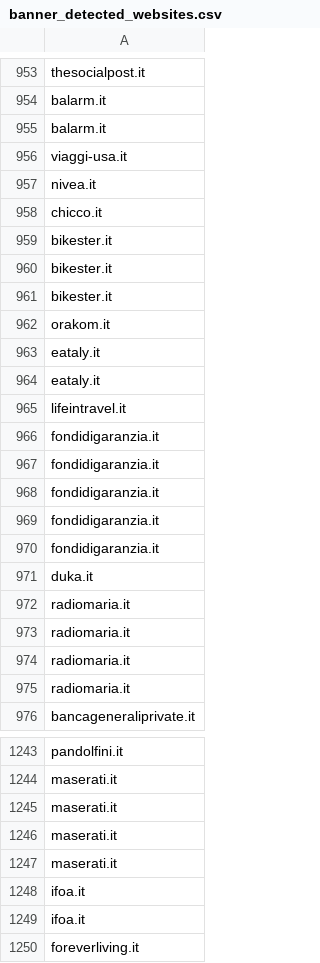
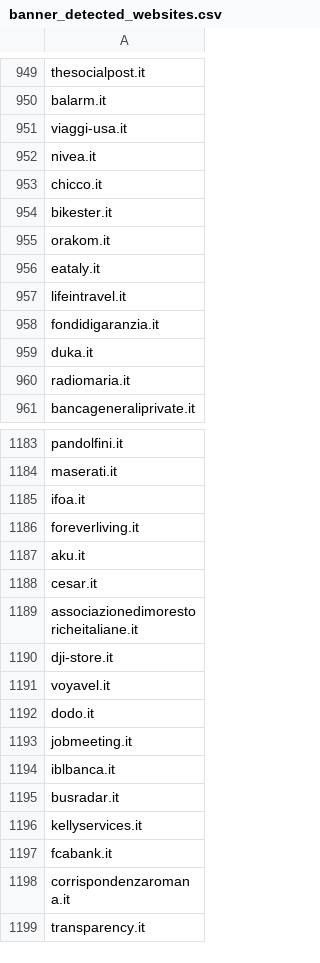
Before and after one commit to simtape/dark_pattern_research, a CSV file: data/csv_files/banner_detected_websites.csv, drawn as a sheet; only a part is shown, gaps mark what is left out; the shorter side is filled out with more unchanged rows; the diff covers the shown part only; the diff names each change by its address in the sheet, - before the commit and + after, or states it on an @@ line.

```diff
--- a/data/csv_files/banner_detected_websites.csv
+++ b/data/csv_files/banner_detected_websites.csv
-row 955: balarm.it
-row 960: bikester.it
-row 961: bikester.it
-row 963: eataly.it
-row 967: fondidigaranzia.it
-row 968: fondidigaranzia.it
-row 969: fondidigaranzia.it
-row 970: fondidigaranzia.it
-row 972: radiomaria.it
-row 973: radiomaria.it
-row 974: radiomaria.it
-row 1245: maserati.it
-row 1246: maserati.it
-row 1247: maserati.it
-row 1248: ifoa.it
```
Also changed, not shown: 59 removed rows elsewhere in this file, 2 other files.
